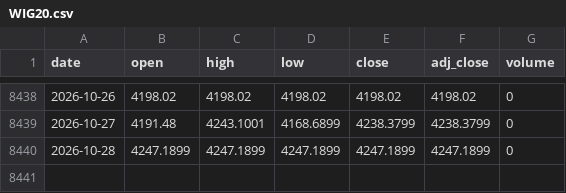
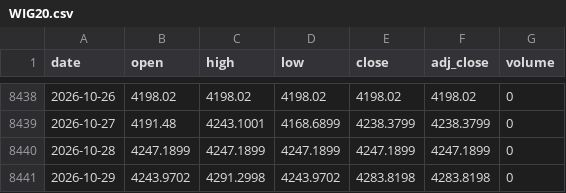
Before and after one commit to Rookiedevv/investe, a CSV file: data/prices/WIG20.csv, drawn as a sheet; only a part is shown, gaps mark what is left out; the diff names each change by its address in the sheet, - before the commit and + after, or states it on an @@ line.

```diff
--- a/data/prices/WIG20.csv
+++ b/data/prices/WIG20.csv
+row 8441: 2026-10-29 | 4243.9702 | 4291.2998 | 4243.9702 | 4283.8198 | 4283.8198 | 0
```
Also changed, not shown: data/prices/CAR.csv, data/prices/DAX.csv, 23 other files.
